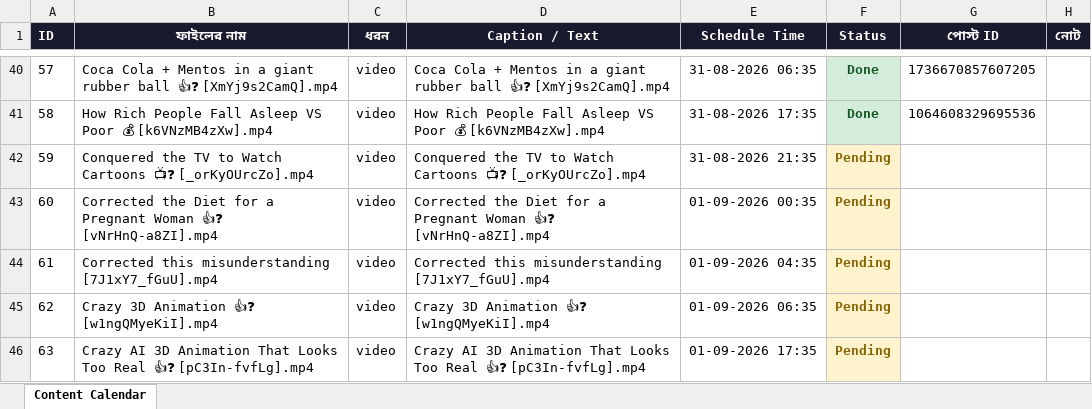
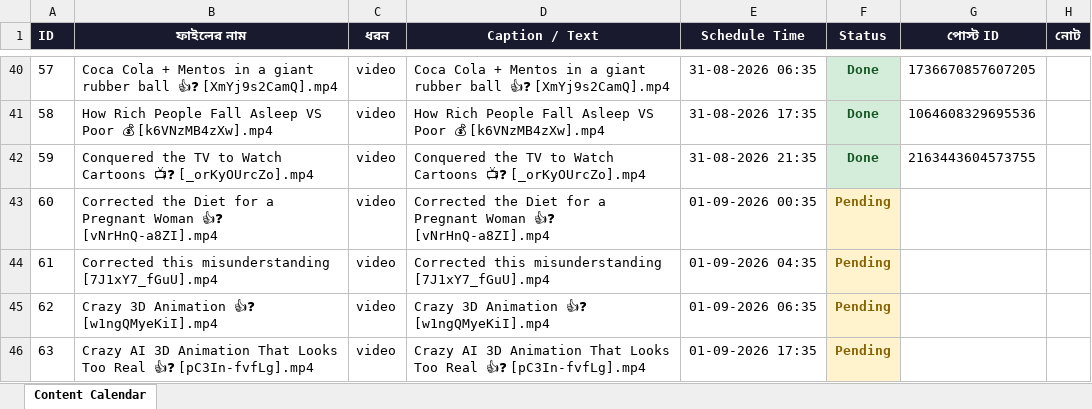
Before and after one commit to niru799x-beep/fb-autoposter-lol, an Excel workbook: facebook_content_calendar.xlsx, sheet Content Calendar, drawn as a sheet; only a part is shown, gaps mark what is left out; values as stored, in another font and other column widths than the file's, no borders; the diff names each change by its address in the sheet, - before the commit and + after, or states it on an @@ line.

```diff
--- a/facebook_content_calendar.xlsx (sheet Content Calendar)
+++ b/facebook_content_calendar.xlsx (sheet Content Calendar)
-F42 (Status): Pending
+F42 (Status): Done
@@ F42 fill: #FFF3CD → #D4EDDA, text colour: #856404 → #155724 @@
-G42 (পোস্ট ID): (empty)
+G42 (পোস্ট ID): 2163443604573755
```
